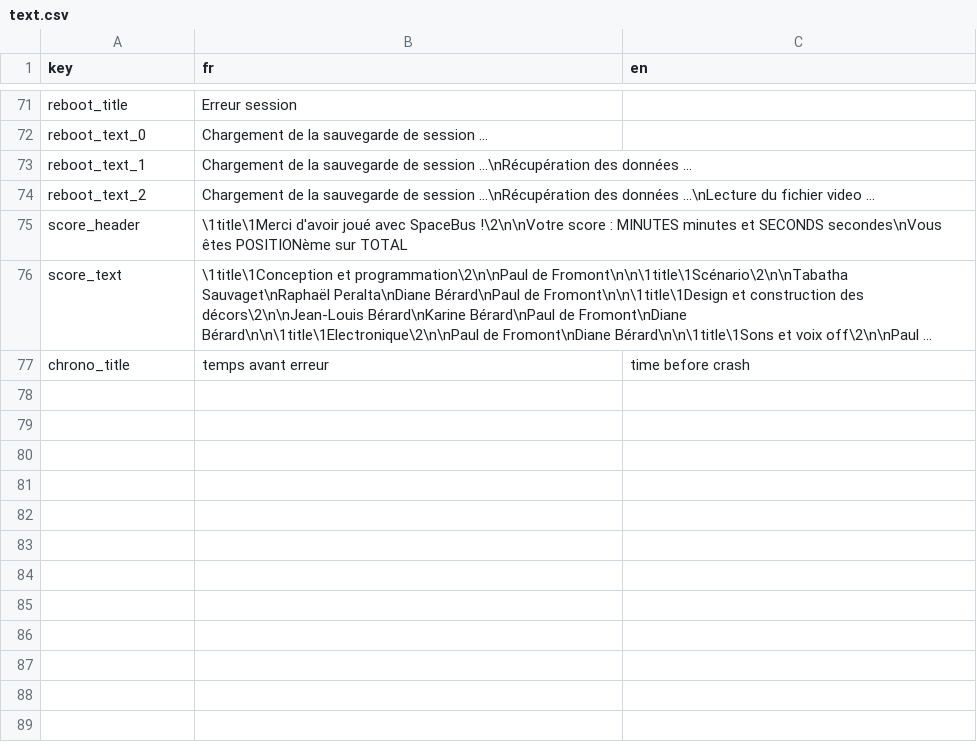
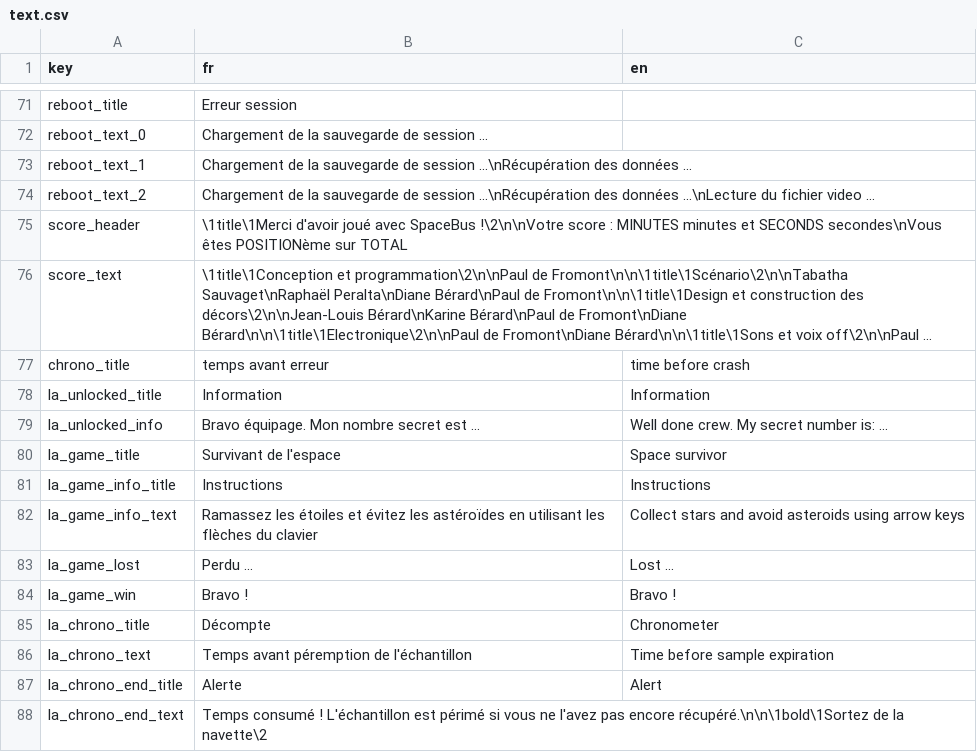
Before and after one commit to SpacebusFrance/SpaceBusGame, a CSV file: data/gui/texts/text.csv, drawn as a sheet; only a part is shown, gaps mark what is left out; long unchanged cells end in …; the diff names each change by its address in the sheet, - before the commit and + after, or states it on an @@ line.

Commit message:
many corrections + finalize "lost astronaut" scenario

```diff
--- a/data/gui/texts/text.csv
+++ b/data/gui/texts/text.csv
+row 78: la_unlocked_title | Information | Information
+row 79: la_unlocked_info | Bravo équipage. Mon nombre secret est ... | Well done crew. My secret number is: ...
+row 80: la_game_title | Survivant de l'espace | Space survivor
+row 81: la_game_info_title | Instructions | Instructions
+row 82: la_game_info_text | Ramassez les étoiles et évitez les astéroïdes en utilisant les flèches du clavier | Collect stars and avoid asteroids using arrow keys
+row 83: la_game_lost | Perdu ... | Lost ...
+row 84: la_game_win | Bravo ! | Bravo !
+row 85: la_chrono_title | Décompte | Chronometer
+row 86: la_chrono_text | Temps avant péremption de l'échantillon | Time before sample expiration
+row 87: la_chrono_end_title | Alerte | Alert
+row 88: la_chrono_end_text | Temps consumé ! L'échantillon est périmé si vous ne l'avez pas encore récupéré.\n\n\1bold\1Sortez de la navette\2
```
Also changed, not shown: 25 other files.
